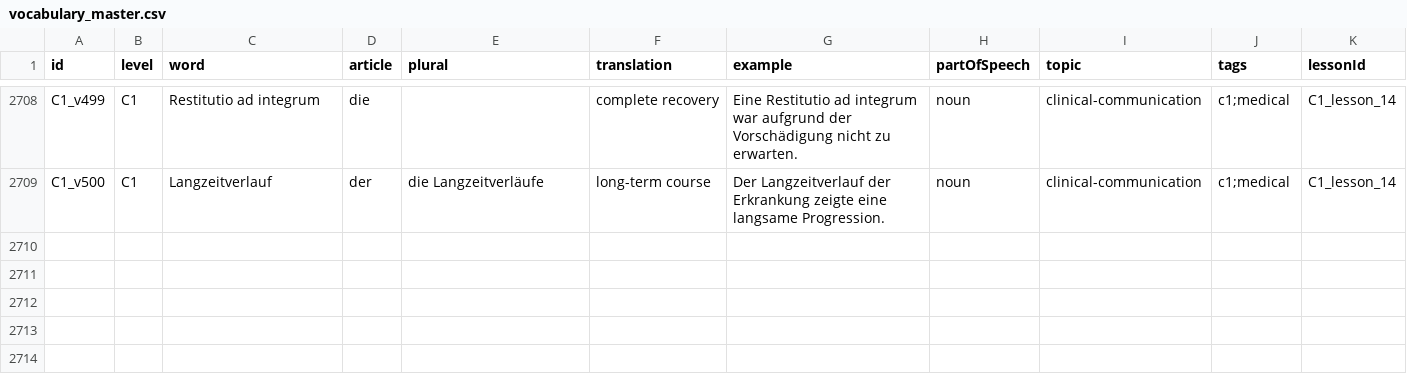
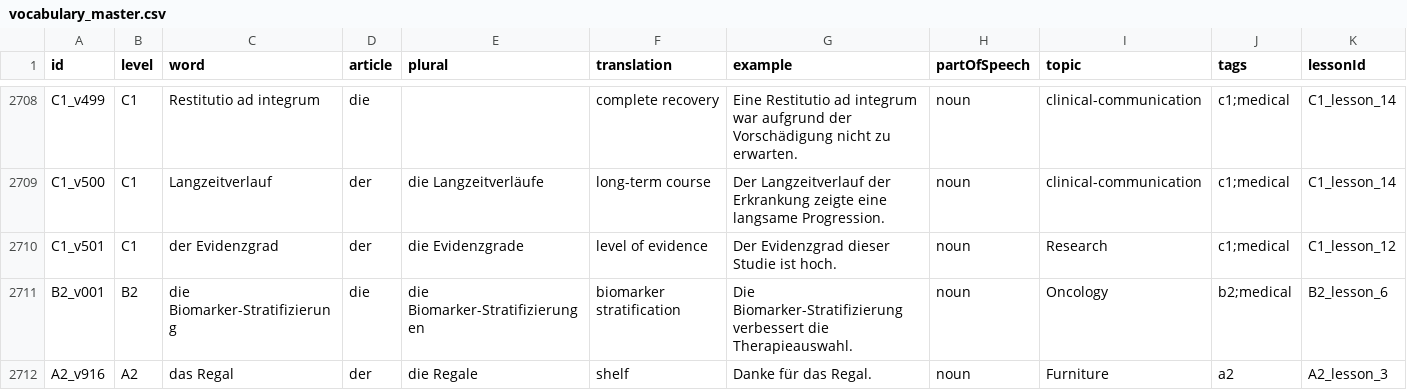
Before and after one commit to hosxam/deutsch-klinik, a CSV file: data/vocabulary_master.csv, drawn as a sheet; only a part is shown, gaps mark what is left out; the diff names each change by its address in the sheet, - before the commit and + after, or states it on an @@ line.

Commit message:
Add vocabulary batch merge pipeline

```diff
--- a/data/vocabulary_master.csv
+++ b/data/vocabulary_master.csv
+row 2710: C1_v501 | C1 | der Evidenzgrad | der | die Evidenzgrade | level of evidence | Der Evidenzgrad dieser Studie ist hoch. | noun | Research | c1;medical | C1_lesson_12
+row 2711: B2_v001 | B2 | die Biomarker-Stratifizierung | die | die Biomarker-Stratifizierungen | biomarker stratification | Die Biomarker-Stratifizierung verbessert die Therapieauswahl. | noun | Oncology | b2;medical | B2_lesson_6
+row 2712: A2_v916 | A2 | das Regal | der | die Regale | shelf | Danke für das Regal. | noun | Furniture | a2 | A2_lesson_3
```
Also changed, not shown: 4 other files.
